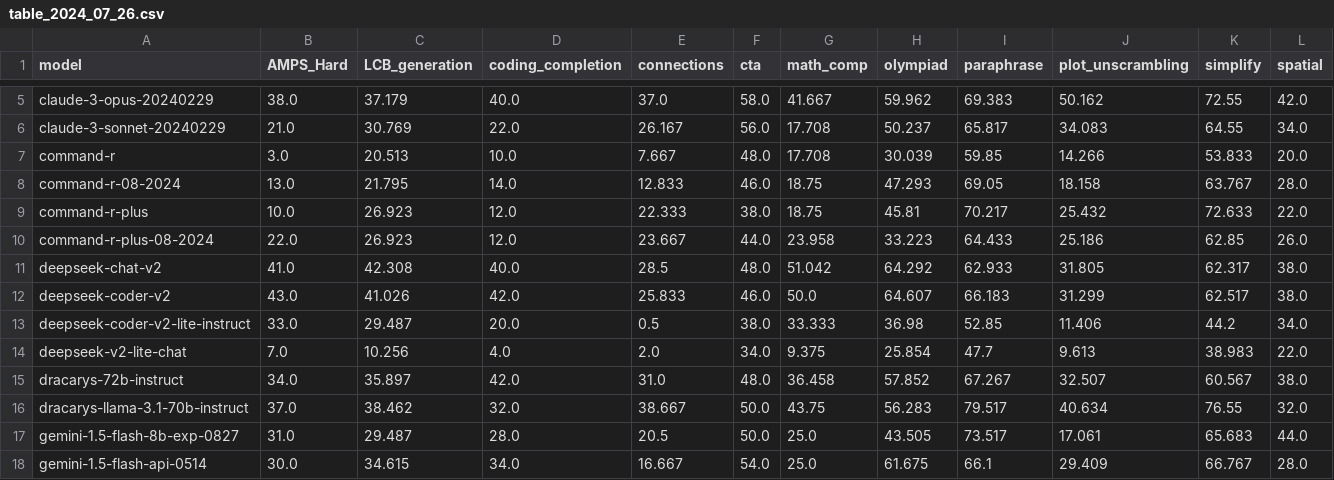
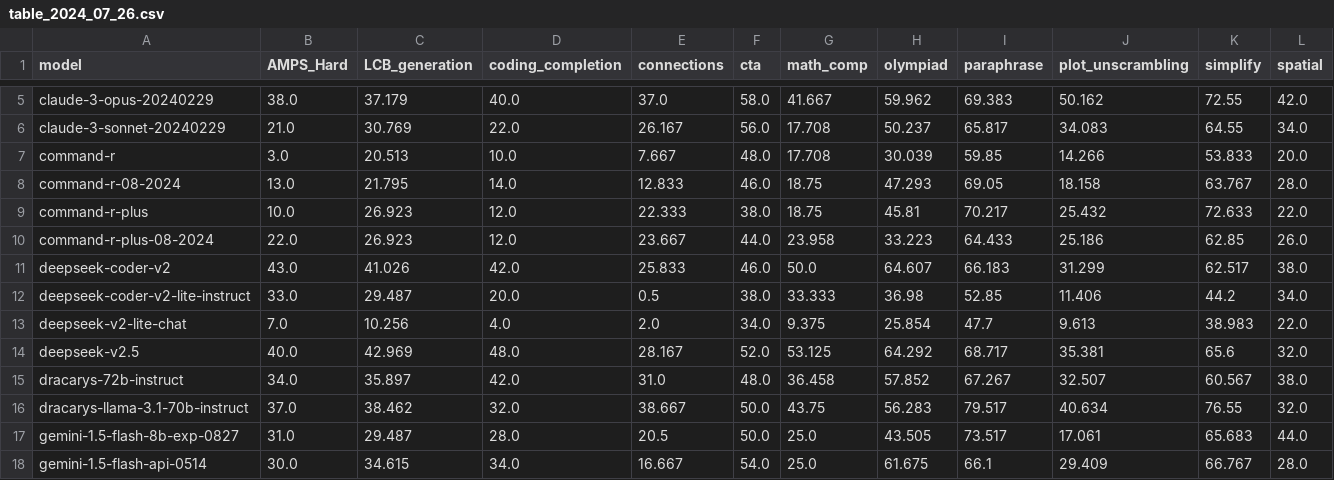
Before and after one commit to LiveBench/livebench.github.io, a CSV file: public/table_2024_07_26.csv, drawn as a sheet; only a part is shown, gaps mark what is left out; removed rows and columns are numbered as before the commit, all else as after; rows hold the shown columns only; the diff names each change by its address in the sheet, - before the commit and + after, or states it on an @@ line.

```diff
--- a/public/table_2024_07_26.csv
+++ b/public/table_2024_07_26.csv
-row 11: deepseek-chat-v2 | 41.0 | 42.308 | 40.0 | 28.5 | 48.0 | 51.042 | 64.292 | 62.933 | 31.805 | 62.317 | 38.0
+row 14: deepseek-v2.5 | 40.0 | 42.969 | 48.0 | 28.167 | 52.0 | 53.125 | 64.292 | 68.717 | 35.381 | 65.6 | 32.0
```
Also changed, not shown: public/table_2024_06_24.csv, public/table_2024_08_31.csv.
